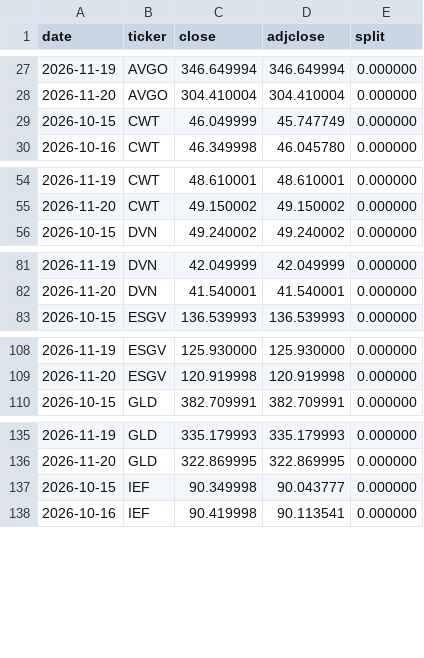
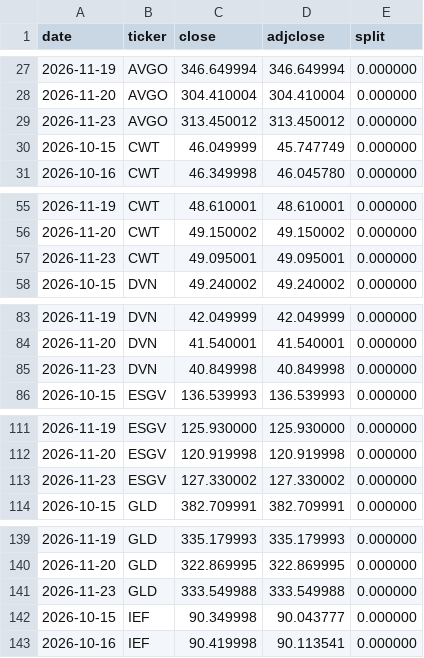
Before and after one commit to Fourier-Fund/Fourier-Fund.github.io, a CSV file: data/prices_cache.csv, drawn as a sheet; only a part is shown, gaps mark what is left out; the diff covers the shown part only.

```diff
--- a/data/prices_cache.csv
+++ b/data/prices_cache.csv
@@ -28,2 +28,3 @@ date,ticker,close,adjclose,split
 2026-11-20,AVGO,304.410004,304.410004,0.000000
+2026-11-23,AVGO,313.450012,313.450012,0.000000
 2026-10-15,CWT,46.049999,45.747749,0.000000
@@ -55,2 +56,3 @@ date,ticker,close,adjclose,split
 2026-11-20,CWT,49.150002,49.150002,0.000000
+2026-11-23,CWT,49.095001,49.095001,0.000000
 2026-10-15,DVN,49.240002,49.240002,0.000000
@@ -82,2 +84,3 @@ date,ticker,close,adjclose,split
 2026-11-20,DVN,41.540001,41.540001,0.000000
+2026-11-23,DVN,40.849998,40.849998,0.000000
 2026-10-15,ESGV,136.539993,136.539993,0.000000
@@ -109,2 +112,3 @@ date,ticker,close,adjclose,split
 2026-11-20,ESGV,120.919998,120.919998,0.000000
+2026-11-23,ESGV,127.330002,127.330002,0.000000
 2026-10-15,GLD,382.709991,382.709991,0.000000
@@ -136,2 +140,3 @@ date,ticker,close,adjclose,split
 2026-11-20,GLD,322.869995,322.869995,0.000000
+2026-11-23,GLD,333.549988,333.549988,0.000000
 2026-10-15,IEF,90.349998,90.043777,0.000000
```
Also changed, not shown: 21 added rows elsewhere in this file, 1 other file.
